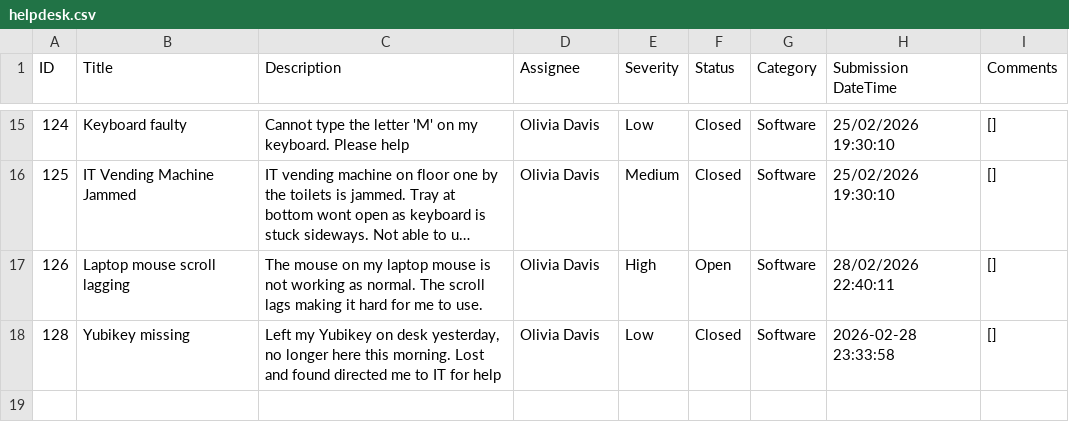
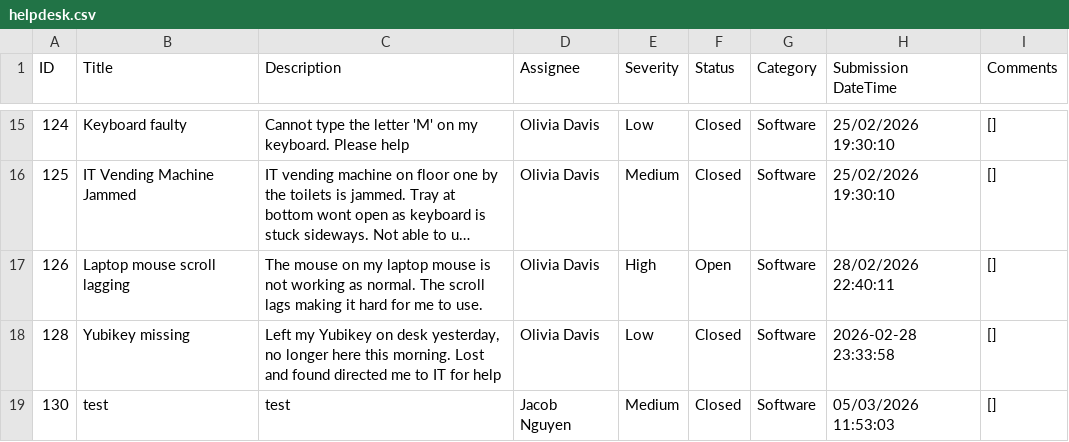
Before and after one commit to tech5hu/helpdesk-ticket-system, a CSV file: data/helpdesk.csv, drawn as a sheet; only a part is shown, gaps mark what is left out; long unchanged cells end in ….

```diff
--- a/data/helpdesk.csv
+++ b/data/helpdesk.csv
@@ -18 +18,2 @@ ID,Title,Description,Assignee,Severity,Status,Category,Submission DateTime,Comme
 128,Yubikey missing,"Left my Yubikey on desk yesterday, no longer here this morning. Lost and found directed me to IT for help",Olivia Davis,Low,Closed,Software,2026-02-28 23:33:58,[]
+130,test,test,Jacob Nguyen,Medium,Closed,Software,05/03/2026 11:53:03,[]
```
Also changed, not shown: 4 other files.
